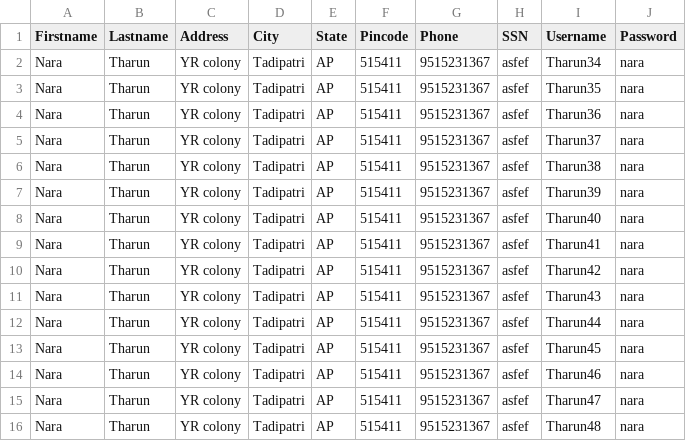
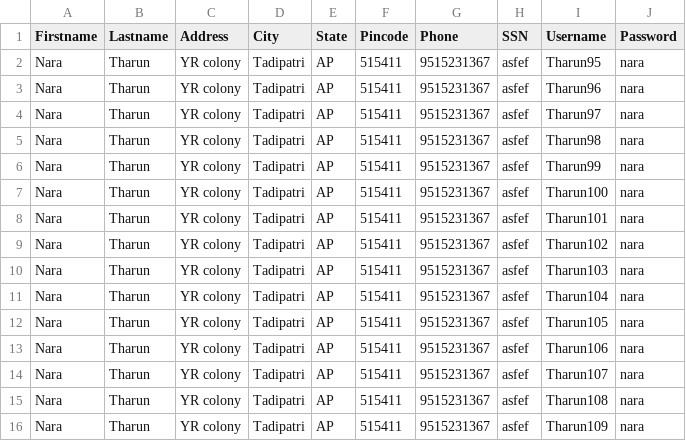
Before and after one commit to Tharun-Deloitte/HU_JMETER_TRACK, a CSV file: Main_Assignment/Register_data.csv, drawn as a sheet.

Commit message:
Added assertions for Register Scenario

```diff
--- a/Main_Assignment/Register_data.csv
+++ b/Main_Assignment/Register_data.csv
@@ -1,16 +1,16 @@
 Firstname,Lastname,Address,City,State,Pincode,Phone,SSN,Username,Password
-Nara,Tharun,YR colony,Tadipatri,AP,515411,9515231367,asfef,Tharun34,nara
-Nara,Tharun,YR colony,Tadipatri,AP,515411,9515231367,asfef,Tharun35,nara
-Nara,Tharun,YR colony,Tadipatri,AP,515411,9515231367,asfef,Tharun36,nara
-Nara,Tharun,YR colony,Tadipatri,AP,515411,9515231367,asfef,Tharun37,nara
-Nara,Tharun,YR colony,Tadipatri,AP,515411,9515231367,asfef,Tharun38,nara
-Nara,Tharun,YR colony,Tadipatri,AP,515411,9515231367,asfef,Tharun39,nara
-Nara,Tharun,YR colony,Tadipatri,AP,515411,9515231367,asfef,Tharun40,nara
-Nara,Tharun,YR colony,Tadipatri,AP,515411,9515231367,asfef,Tharun41,nara
-Nara,Tharun,YR colony,Tadipatri,AP,515411,9515231367,asfef,Tharun42,nara
-Nara,Tharun,YR colony,Tadipatri,AP,515411,9515231367,asfef,Tharun43,nara
-Nara,Tharun,YR colony,Tadipatri,AP,515411,9515231367,asfef,Tharun44,nara
-Nara,Tharun,YR colony,Tadipatri,AP,515411,9515231367,asfef,Tharun45,nara
-Nara,Tharun,YR colony,Tadipatri,AP,515411,9515231367,asfef,Tharun46,nara
-Nara,Tharun,YR colony,Tadipatri,AP,515411,9515231367,asfef,Tharun47,nara
-Nara,Tharun,YR colony,Tadipatri,AP,515411,9515231367,asfef,Tharun48,nara
+Nara,Tharun,YR colony,Tadipatri,AP,515411,9515231367,asfef,Tharun95,nara
+Nara,Tharun,YR colony,Tadipatri,AP,515411,9515231367,asfef,Tharun96,nara
+Nara,Tharun,YR colony,Tadipatri,AP,515411,9515231367,asfef,Tharun97,nara
+Nara,Tharun,YR colony,Tadipatri,AP,515411,9515231367,asfef,Tharun98,nara
+Nara,Tharun,YR colony,Tadipatri,AP,515411,9515231367,asfef,Tharun99,nara
+Nara,Tharun,YR colony,Tadipatri,AP,515411,9515231367,asfef,Tharun100,nara
+Nara,Tharun,YR colony,Tadipatri,AP,515411,9515231367,asfef,Tharun101,nara
+Nara,Tharun,YR colony,Tadipatri,AP,515411,9515231367,asfef,Tharun102,nara
+Nara,Tharun,YR colony,Tadipatri,AP,515411,9515231367,asfef,Tharun103,nara
+Nara,Tharun,YR colony,Tadipatri,AP,515411,9515231367,asfef,Tharun104,nara
+Nara,Tharun,YR colony,Tadipatri,AP,515411,9515231367,asfef,Tharun105,nara
+Nara,Tharun,YR colony,Tadipatri,AP,515411,9515231367,asfef,Tharun106,nara
+Nara,Tharun,YR colony,Tadipatri,AP,515411,9515231367,asfef,Tharun107,nara
+Nara,Tharun,YR colony,Tadipatri,AP,515411,9515231367,asfef,Tharun108,nara
+Nara,Tharun,YR colony,Tadipatri,AP,515411,9515231367,asfef,Tharun109,nara
```
Also changed, not shown: 2 other files.
